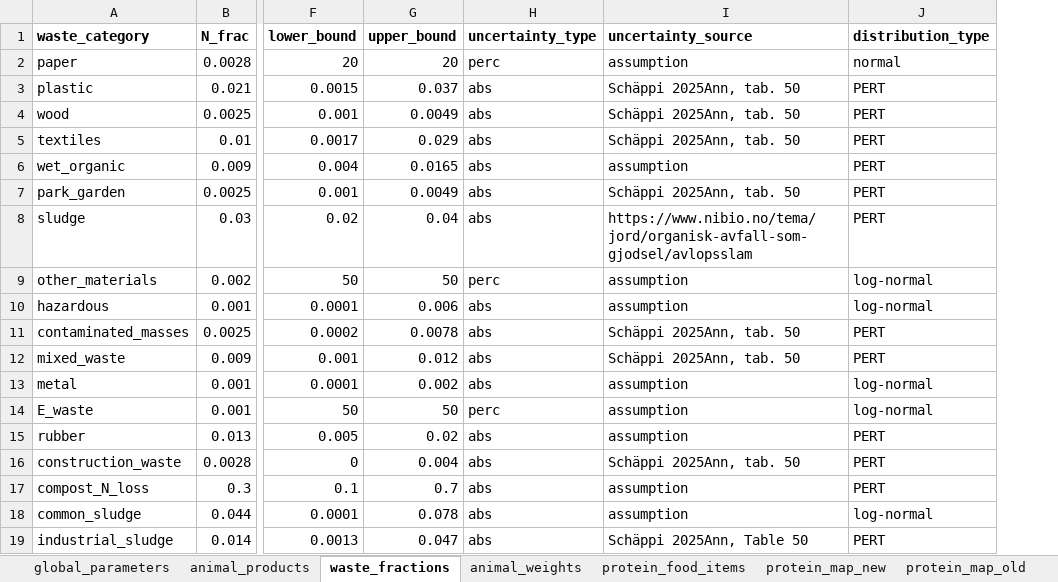
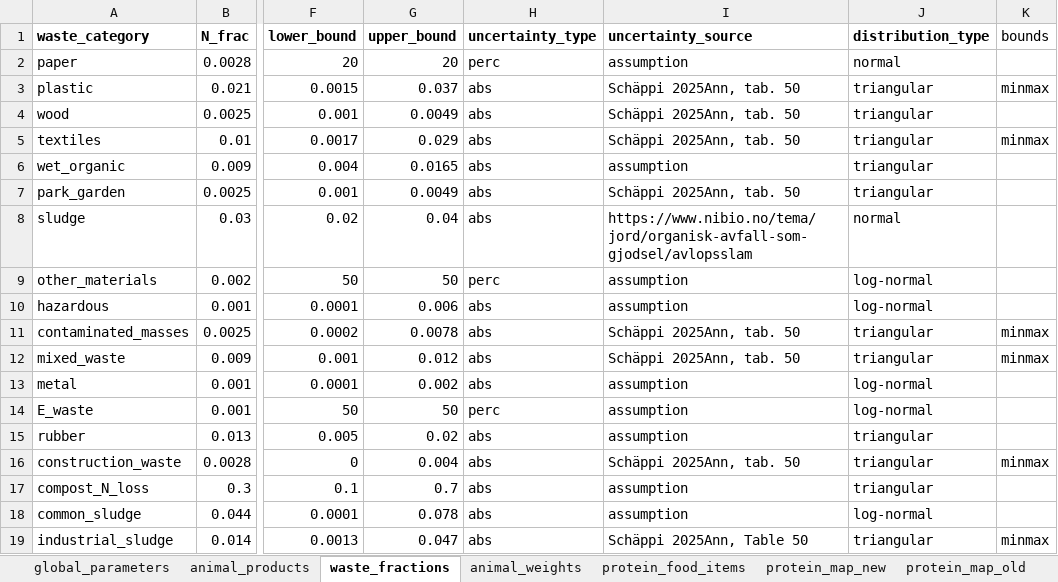
Before and after one commit to aroyne/NitrogenBudsjett, an Excel workbook: parameters/N_parameters.xlsx, sheet waste_fractions, drawn as a sheet; only a part is shown, gaps mark what is left out; values as stored, in another font and other column widths than the file's, no borders; the diff names each change by its address in the sheet, - before the commit and + after, or states it on an @@ line.

```diff
--- a/parameters/N_parameters.xlsx (sheet waste_fractions)
+++ b/parameters/N_parameters.xlsx (sheet waste_fractions)
+column K (bounds), rows 3-19: minmax |  | minmax |  |  |  |  |  | minmax | minmax |  |  |  | minmax |  |  | minmax
-J3:J7 (distribution_type): PERT
+J3:J7 (distribution_type): triangular
-J8 (distribution_type): PERT
+J8 (distribution_type): normal
-J11:J12 (distribution_type): PERT
+J11:J12 (distribution_type): triangular
-J15:J17 (distribution_type): PERT
+J15:J17 (distribution_type): triangular
-J19 (distribution_type): PERT
+J19 (distribution_type): triangular
```
Also changed, not shown: sheet trade_parameters, sheet global_parameters, sheet dataset_uncertainties, sheet animal_products, sheet animal_weights, 11 other files.
